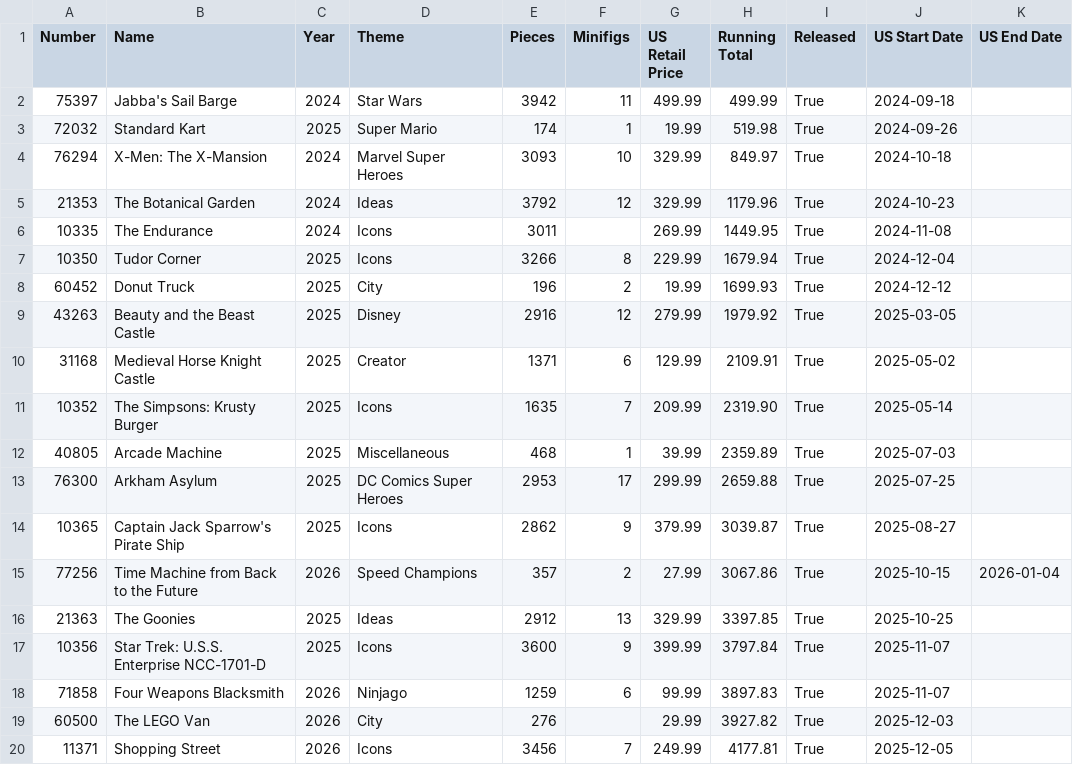
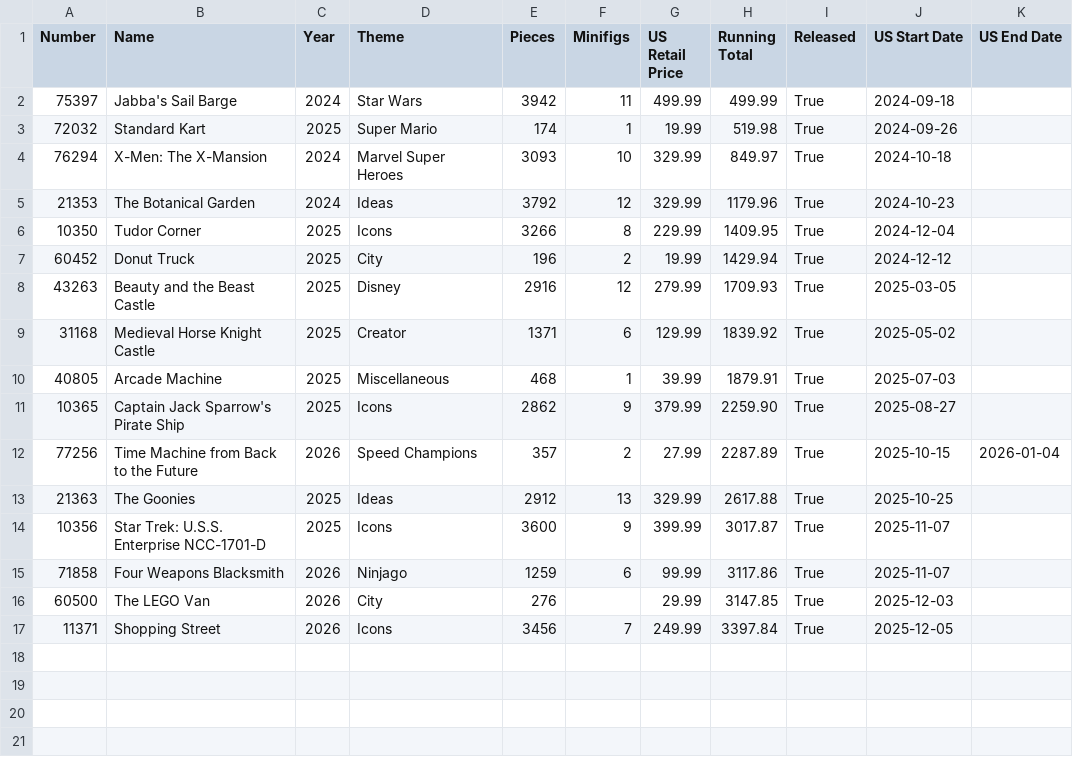
Before and after one commit to schultzy51/brickset, a CSV file: lists/wanted_released.csv, drawn as a sheet.

```diff
--- a/lists/wanted_released.csv
+++ b/lists/wanted_released.csv
@@ -5,16 +5,13 @@ Number,Name,Year,Theme,Pieces,Minifigs,US Retail Price,Running Total,Released,US
 21353,The Botanical Garden,2024,Ideas,3792,12,329.99,1179.96,True,2024-10-23,
-10335,The Endurance,2024,Icons,3011,,269.99,1449.95,True,2024-11-08,
-10350,Tudor Corner,2025,Icons,3266,8,229.99,1679.94,True,2024-12-04,
-60452,Donut Truck,2025,City,196,2,19.99,1699.93,True,2024-12-12,
-43263,Beauty and the Beast Castle,2025,Disney,2916,12,279.99,1979.92,True,2025-03-05,
-31168,Medieval Horse Knight Castle,2025,Creator,1371,6,129.99,2109.91,True,2025-05-02,
-10352,The Simpsons: Krusty Burger,2025,Icons,1635,7,209.99,2319.90,True,2025-05-14,
-40805,Arcade Machine,2025,Miscellaneous,468,1,39.99,2359.89,True,2025-07-03,
-76300,Arkham Asylum,2025,DC Comics Super Heroes,2953,17,299.99,2659.88,True,2025-07-25,
-10365,Captain Jack Sparrow's Pirate Ship,2025,Icons,2862,9,379.99,3039.87,True,2025-08-27,
-77256,Time Machine from Back to the Future,2026,Speed Champions,357,2,27.99,3067.86,True,2025-10-15,2026-01-04
-21363,The Goonies,2025,Ideas,2912,13,329.99,3397.85,True,2025-10-25,
-10356,Star Trek: U.S.S. Enterprise NCC-1701-D,2025,Icons,3600,9,399.99,3797.84,True,2025-11-07,
-71858,Four Weapons Blacksmith,2026,Ninjago,1259,6,99.99,3897.83,True,2025-11-07,
-60500,The LEGO Van,2026,City,276,,29.99,3927.82,True,2025-12-03,
-11371,Shopping Street,2026,Icons,3456,7,249.99,4177.81,True,2025-12-05,
+10350,Tudor Corner,2025,Icons,3266,8,229.99,1409.95,True,2024-12-04,
+60452,Donut Truck,2025,City,196,2,19.99,1429.94,True,2024-12-12,
+43263,Beauty and the Beast Castle,2025,Disney,2916,12,279.99,1709.93,True,2025-03-05,
+31168,Medieval Horse Knight Castle,2025,Creator,1371,6,129.99,1839.92,True,2025-05-02,
+40805,Arcade Machine,2025,Miscellaneous,468,1,39.99,1879.91,True,2025-07-03,
+10365,Captain Jack Sparrow's Pirate Ship,2025,Icons,2862,9,379.99,2259.90,True,2025-08-27,
+77256,Time Machine from Back to the Future,2026,Speed Champions,357,2,27.99,2287.89,True,2025-10-15,2026-01-04
+21363,The Goonies,2025,Ideas,2912,13,329.99,2617.88,True,2025-10-25,
+10356,Star Trek: U.S.S. Enterprise NCC-1701-D,2025,Icons,3600,9,399.99,3017.87,True,2025-11-07,
+71858,Four Weapons Blacksmith,2026,Ninjago,1259,6,99.99,3117.86,True,2025-11-07,
+60500,The LEGO Van,2026,City,276,,29.99,3147.85,True,2025-12-03,
+11371,Shopping Street,2026,Icons,3456,7,249.99,3397.84,True,2025-12-05,
```
Also changed, not shown: lists/wanted.csv, 1 other file.
